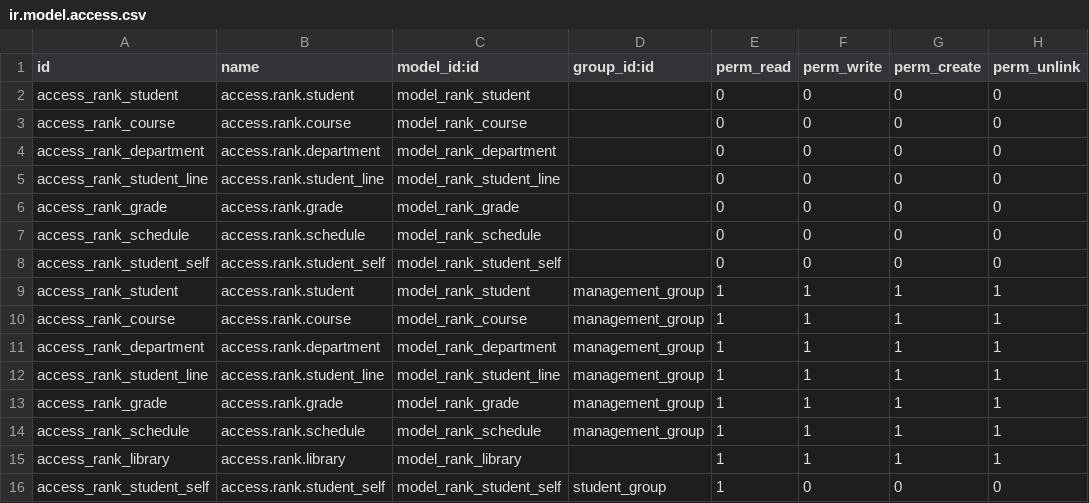
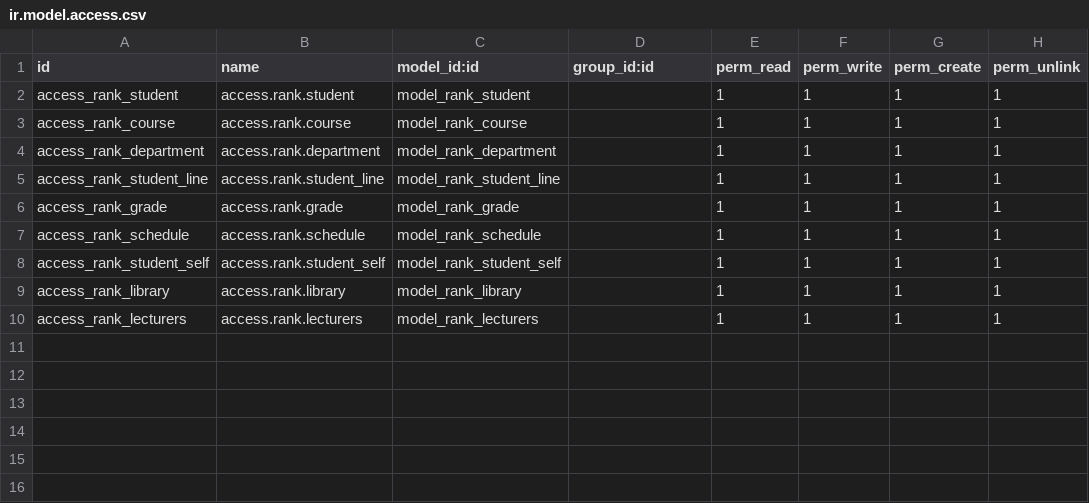
Before and after one commit to kimbi619/odoo-rank, a CSV file: security/ir.model.access.csv, drawn as a sheet.

Commit message:
fixed issue with library and lecturer models

```diff
--- a/security/ir.model.access.csv
+++ b/security/ir.model.access.csv
@@ -1,16 +1,10 @@
 id,name,model_id:id,group_id:id,perm_read,perm_write,perm_create,perm_unlink
-access_rank_student,access.rank.student,model_rank_student,,0,0,0,0
-access_rank_course,access.rank.course,model_rank_course,,0,0,0,0
-access_rank_department,access.rank.department,model_rank_department,,0,0,0,0
-access_rank_student_line,access.rank.student_line,model_rank_student_line,,0,0,0,0
-access_rank_grade,access.rank.grade,model_rank_grade,,0,0,0,0
-access_rank_schedule,access.rank.schedule,model_rank_schedule,,0,0,0,0
-access_rank_student_self,access.rank.student_self,model_rank_student_self,,0,0,0,0
-access_rank_student,access.rank.student,model_rank_student,management_group,1,1,1,1
-access_rank_course,access.rank.course,model_rank_course,management_group,1,1,1,1
-access_rank_department,access.rank.department,model_rank_department,management_group,1,1,1,1
-access_rank_student_line,access.rank.student_line,model_rank_student_line,management_group,1,1,1,1
-access_rank_grade,access.rank.grade,model_rank_grade,management_group,1,1,1,1
-access_rank_schedule,access.rank.schedule,model_rank_schedule,management_group,1,1,1,1
+access_rank_student,access.rank.student,model_rank_student,,1,1,1,1
+access_rank_course,access.rank.course,model_rank_course,,1,1,1,1
+access_rank_department,access.rank.department,model_rank_department,,1,1,1,1
+access_rank_student_line,access.rank.student_line,model_rank_student_line,,1,1,1,1
+access_rank_grade,access.rank.grade,model_rank_grade,,1,1,1,1
+access_rank_schedule,access.rank.schedule,model_rank_schedule,,1,1,1,1
+access_rank_student_self,access.rank.student_self,model_rank_student_self,,1,1,1,1
 access_rank_library,access.rank.library,model_rank_library,,1,1,1,1
-access_rank_student_self,access.rank.student_self,model_rank_student_self,student_group,1,0,0,0
+access_rank_lecturers,access.rank.lecturers,model_rank_lecturers,,1,1,1,1
```
Also changed, not shown: 16 other files.
